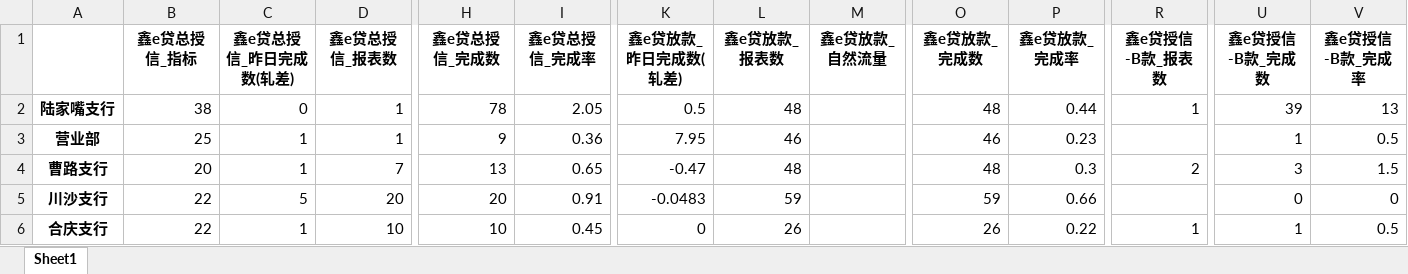
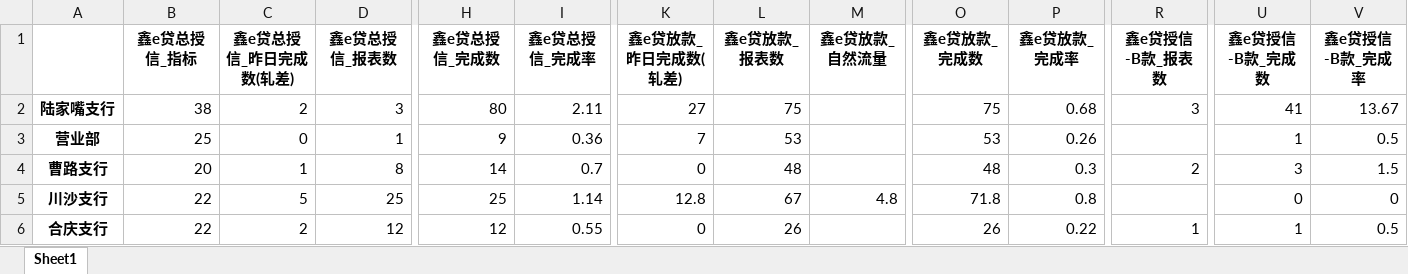
Before and after one commit to nvzi5z2/srcb_daily_report, an Excel workbook: result/日报总表.xlsx, sheet Sheet1, drawn as a sheet; only a part is shown, gaps mark what is left out; values as stored, in another font and other column widths than the file's, no borders; the diff covers the shown part only; the diff names each change by its address in the sheet, - before the commit and + after, or states it on an @@ line.

```diff
--- a/result/日报总表.xlsx (sheet Sheet1)
+++ b/result/日报总表.xlsx (sheet Sheet1)
-C2 (鑫e贷总授信_昨日完成数(轧差)): 0
+C2 (鑫e贷总授信_昨日完成数(轧差)): 2
-D2 (鑫e贷总授信_报表数): 1
+D2 (鑫e贷总授信_报表数): 3
-H2 (鑫e贷总授信_完成数): 78
+H2 (鑫e贷总授信_完成数): 80
-I2 (鑫e贷总授信_完成率): 2.05
+I2 (鑫e贷总授信_完成率): 2.11
-K2 (鑫e贷放款_昨日完成数(轧差)): 0.5
+K2 (鑫e贷放款_昨日完成数(轧差)): 27
-L2 (鑫e贷放款_报表数): 48
+L2 (鑫e贷放款_报表数): 75
-O2 (鑫e贷放款_完成数): 48
+O2 (鑫e贷放款_完成数): 75
-P2 (鑫e贷放款_完成率): 0.44
+P2 (鑫e贷放款_完成率): 0.68
-R2 (鑫e贷授信-B款_报表数): 1
+R2 (鑫e贷授信-B款_报表数): 3
-U2 (鑫e贷授信-B款_完成数): 39
+U2 (鑫e贷授信-B款_完成数): 41
-V2 (鑫e贷授信-B款_完成率): 13
+V2 (鑫e贷授信-B款_完成率): 13.67
-C3 (鑫e贷总授信_昨日完成数(轧差)): 1
+C3 (鑫e贷总授信_昨日完成数(轧差)): 0
-K3 (鑫e贷放款_昨日完成数(轧差)): 7.95
+K3 (鑫e贷放款_昨日完成数(轧差)): 7
-L3 (鑫e贷放款_报表数): 46
+L3 (鑫e贷放款_报表数): 53
-O3 (鑫e贷放款_完成数): 46
+O3 (鑫e贷放款_完成数): 53
-P3 (鑫e贷放款_完成率): 0.23
+P3 (鑫e贷放款_完成率): 0.26
-D4 (鑫e贷总授信_报表数): 7
+D4 (鑫e贷总授信_报表数): 8
-H4 (鑫e贷总授信_完成数): 13
+H4 (鑫e贷总授信_完成数): 14
-I4 (鑫e贷总授信_完成率): 0.65
+I4 (鑫e贷总授信_完成率): 0.7
-K4 (鑫e贷放款_昨日完成数(轧差)): -0.47
+K4 (鑫e贷放款_昨日完成数(轧差)): 0
-D5 (鑫e贷总授信_报表数): 20
+D5 (鑫e贷总授信_报表数): 25
-H5 (鑫e贷总授信_完成数): 20
+H5 (鑫e贷总授信_完成数): 25
-I5 (鑫e贷总授信_完成率): 0.91
+I5 (鑫e贷总授信_完成率): 1.14
-K5 (鑫e贷放款_昨日完成数(轧差)): -0.0483
+K5 (鑫e贷放款_昨日完成数(轧差)): 12.8
-L5 (鑫e贷放款_报表数): 59
+L5 (鑫e贷放款_报表数): 67
-M5 (鑫e贷放款_自然流量): (empty)
+M5 (鑫e贷放款_自然流量): 4.8
-O5 (鑫e贷放款_完成数): 59
+O5 (鑫e贷放款_完成数): 71.8
-P5 (鑫e贷放款_完成率): 0.66
+P5 (鑫e贷放款_完成率): 0.8
-C6 (鑫e贷总授信_昨日完成数(轧差)): 1
+C6 (鑫e贷总授信_昨日完成数(轧差)): 2
-D6 (鑫e贷总授信_报表数): 10
+D6 (鑫e贷总授信_报表数): 12
-H6 (鑫e贷总授信_完成数): 10
+H6 (鑫e贷总授信_完成数): 12
-I6 (鑫e贷总授信_完成率): 0.45
+I6 (鑫e贷总授信_完成率): 0.55
```
Also changed, not shown: 108 edited cells elsewhere in this sheet, result/鑫e贷总授信完成情况.xlsx, result/鑫e贷授信-B款完成情况.xlsx, 7 other files.
